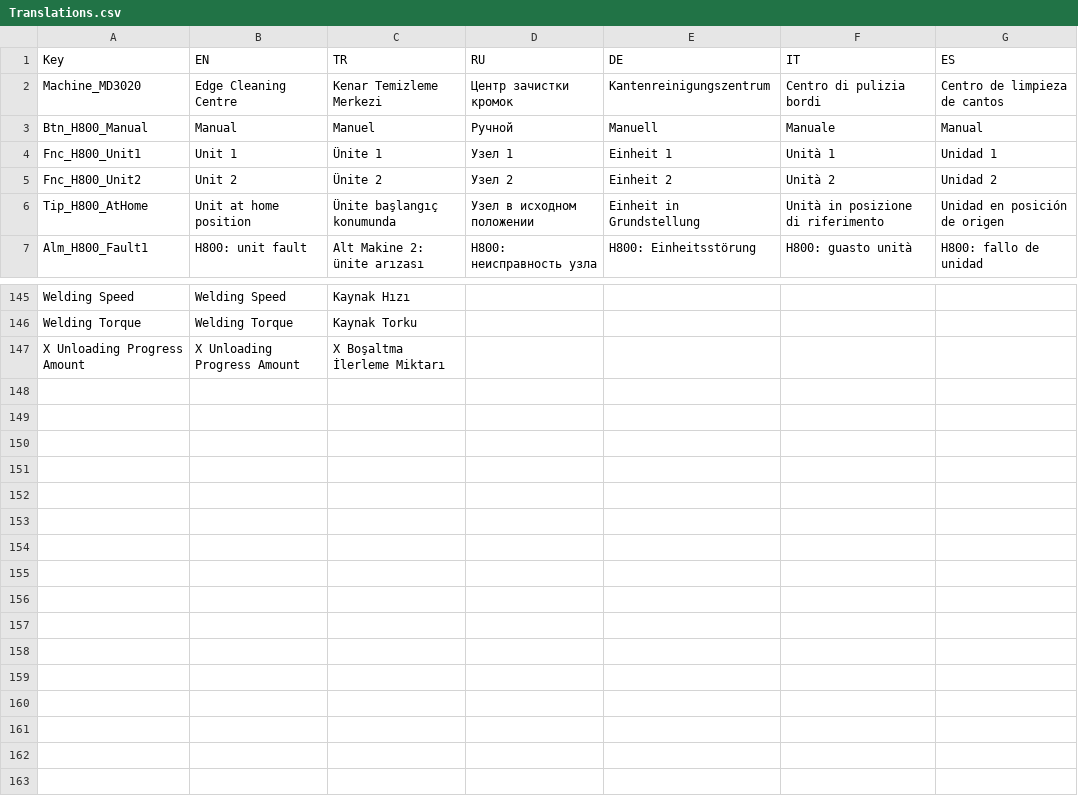
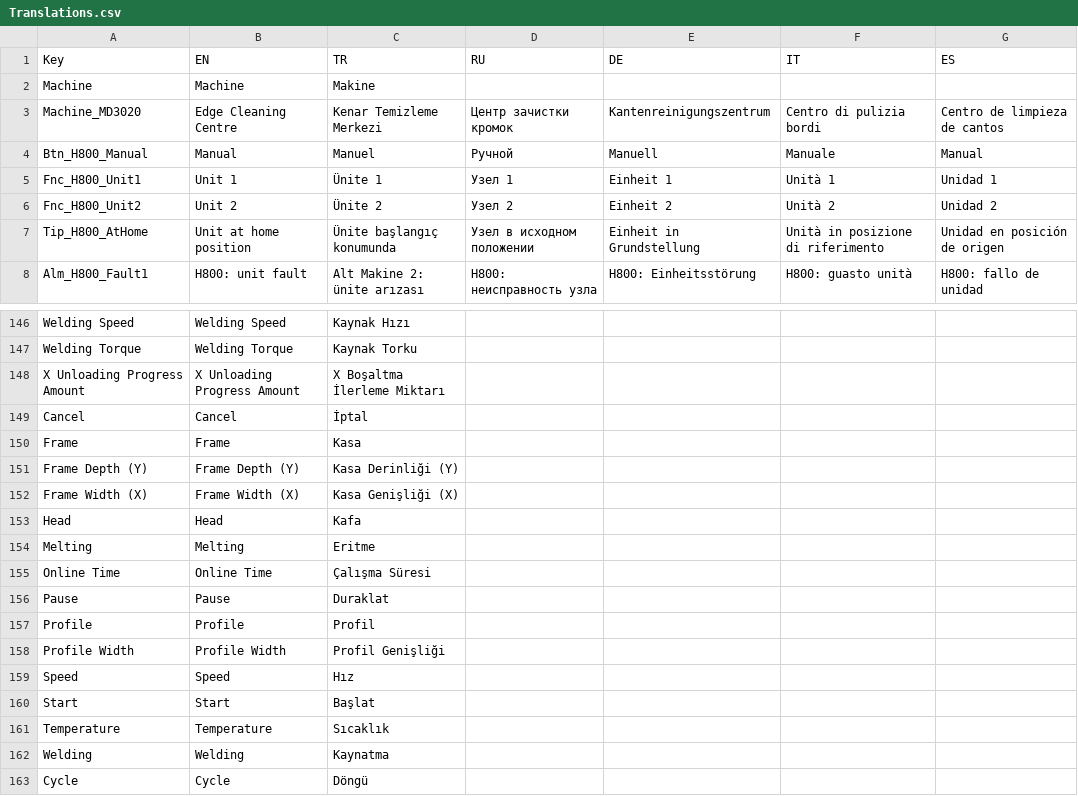
Before and after one commit to Sereftasan/HMI, a CSV file: Kaban.Machines.MD3020/Translations.csv, drawn as a sheet; only a part is shown, gaps mark what is left out.

```diff
--- a/Kaban.Machines.MD3020/Translations.csv
+++ b/Kaban.Machines.MD3020/Translations.csv
@@ -1,2 +1,3 @@
 Key;EN;TR;RU;DE;IT;ES
+Machine;Machine;Makine;;;;
 Machine_MD3020;Edge Cleaning Centre;Kenar Temizleme Merkezi;Центр зачистки кромок;Kantenreinigungszentrum;Centro di pulizia bordi;Centro de limpieza de cantos
@@ -147 +148,16 @@ Welding Torque;Welding Torque;Kaynak Torku;;;;
 X Unloading Progress Amount;X Unloading Progress Amount;X Boşaltma İlerleme Miktarı;;;;
+Cancel;Cancel;İptal;;;;
+Frame;Frame;Kasa;;;;
+Frame Depth (Y);Frame Depth (Y);Kasa Derinliği (Y);;;;
+Frame Width (X);Frame Width (X);Kasa Genişliği (X);;;;
+Head;Head;Kafa;;;;
+Melting;Melting;Eritme;;;;
+Online Time;Online Time;Çalışma Süresi;;;;
+Pause;Pause;Duraklat;;;;
+Profile;Profile;Profil;;;;
+Profile Width;Profile Width;Profil Genişliği;;;;
+Speed;Speed;Hız;;;;
+Start;Start;Başlat;;;;
+Temperature;Temperature;Sıcaklık;;;;
+Welding;Welding;Kaynatma;;;;
+Cycle;Cycle;Döngü;;;;
```
Also changed, not shown: 10 other files.
